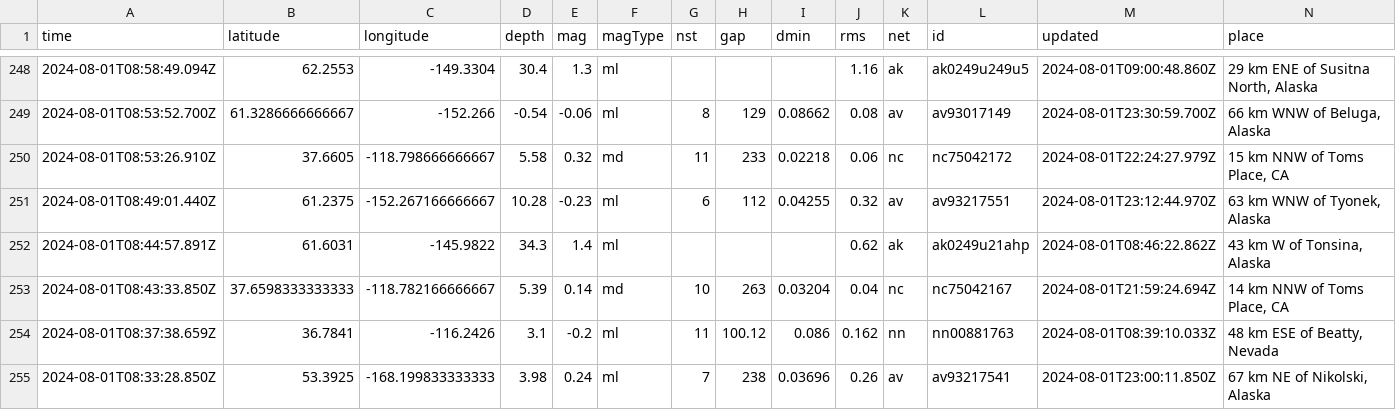
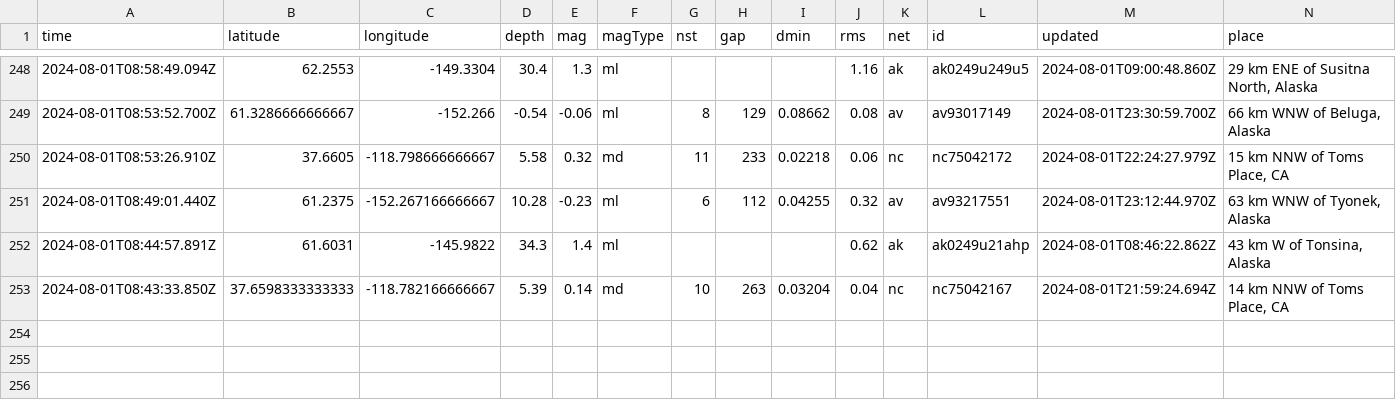
Before and after one commit to abhjtbhrli/nicar22-github-actions, a CSV file: usgs_current.csv, drawn as a sheet; only a part is shown, gaps mark what is left out; rows hold the shown columns only; the diff names each change by its address in the sheet, - before the commit and + after, or states it on an @@ line.

```diff
--- a/usgs_current.csv
+++ b/usgs_current.csv
-row 254: 2024-08-01T08:37:38.659Z | 36.7841 | -116.2426 | 3.1 | -0.2 | ml | 11 | 100.12 | 0.086 | 0.162 | nn | nn00881763 | 2024-08-01T08:39:10.033Z | 48 km ESE of Beatty, Nevada
-row 255: 2024-08-01T08:33:28.850Z | 53.3925 | -168.199833333333 | 3.98 | 0.24 | ml | 7 | 238 | 0.03696 | 0.26 | av | av93217541 | 2024-08-01T23:00:11.850Z | 67 km NE of Nikolski, Alaska
```
